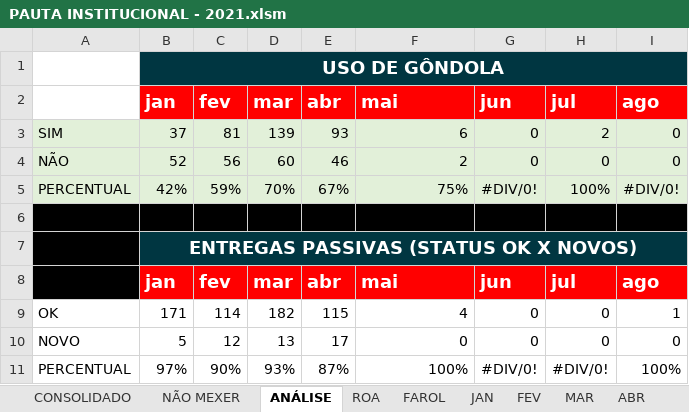
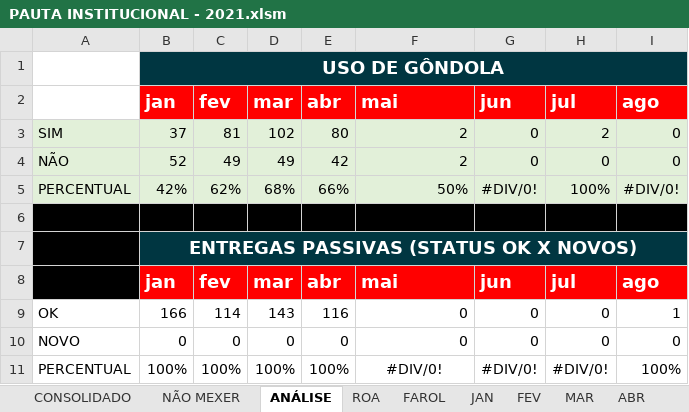
Before and after one commit to uni-marketing/Repository, an Excel workbook: PAUTA INSTITUCIONAL - 2021.xlsm, sheet ANÁLISE, drawn as a sheet; only a part is shown; values as stored, in another font and other column widths than the file's, no borders; the diff names each change by its address in the sheet, - before the commit and + after, or states it on an @@ line.

```diff
--- a/PAUTA INSTITUCIONAL - 2021.xlsm (sheet ANÁLISE)
+++ b/PAUTA INSTITUCIONAL - 2021.xlsm (sheet ANÁLISE)
-D3: 139
+D3: 102
-E3: 93
+E3: 80
-F3: 6
+F3: 2
-C4: 56
+C4: 49
-D4: 60
+D4: 49
-E4: 46
+E4: 42
-C5: 59%
+C5: 62%
-D5: 70%
+D5: 68%
-E5: 67%
+E5: 66%
-F5: 75%
+F5: 50%
-B9: 171
+B9: 166
-D9: 182
+D9: 143
-E9: 115
+E9: 116
-F9: 4
+F9: 0
-B10: 5
+B10: 0
-C10: 12
+C10: 0
-D10: 13
+D10: 0
-E10: 17
+E10: 0
-B11: 97%
+B11: 100%
-C11: 90%
+C11: 100%
-D11: 93%
+D11: 100%
-E11: 87%
+E11: 100%
-F11: 100%
+F11: #DIV/0!
-F11 alignment: right
+F11 alignment: center
```
Also changed, not shown: sheet CONSOLIDADO, sheet ABR, sheet MAR, sheet ROA, sheet FAROL.
